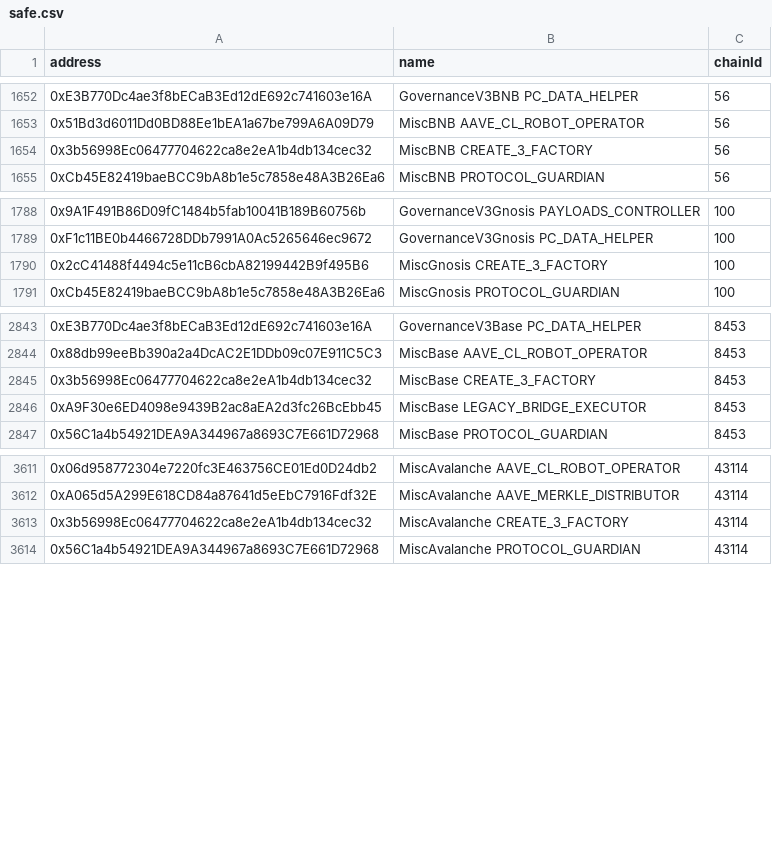
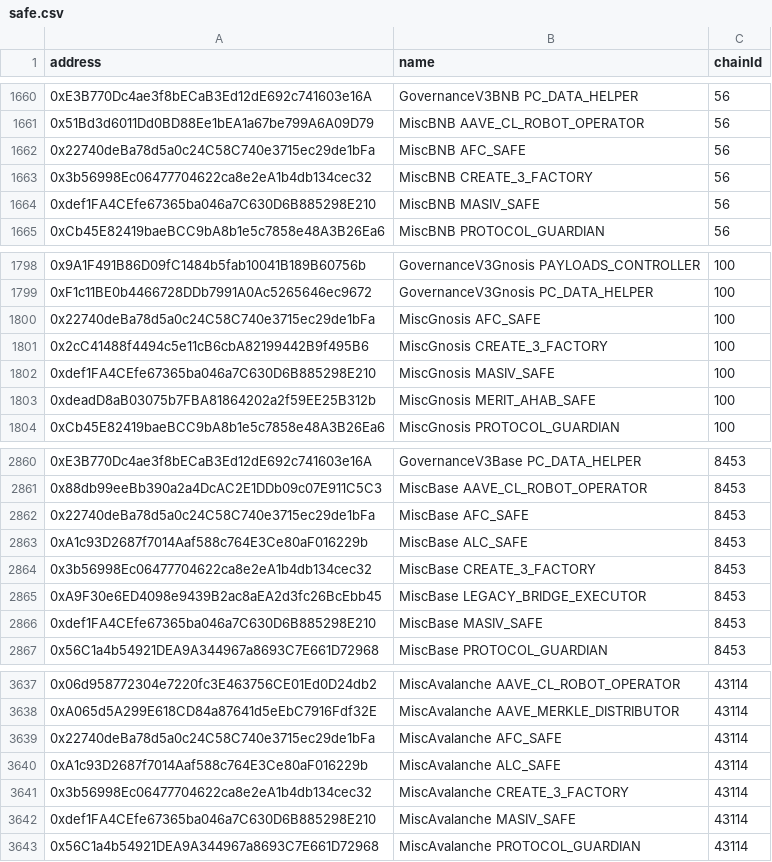
Before and after one commit to bgd-labs/aave-address-book, a CSV file: safe.csv, drawn as a sheet; only a part is shown, gaps mark what is left out; the diff covers the shown part only.

```diff
--- a/safe.csv
+++ b/safe.csv
@@ -1653,3 +1661,5 @@ address,name,chainId
 0x51Bd3d6011Dd0BD88Ee1bEA1a67be799A6A09D79,MiscBNB AAVE_CL_ROBOT_OPERATOR,56
+0x22740deBa78d5a0c24C58C740e3715ec29de1bFa,MiscBNB AFC_SAFE,56
 0x3b56998Ec06477704622ca8e2eA1b4db134cec32,MiscBNB CREATE_3_FACTORY,56
+0xdef1FA4CEfe67365ba046a7C630D6B885298E210,MiscBNB MASIV_SAFE,56
 0xCb45E82419baeBCC9bA8b1e5c7858e48A3B26Ea6,MiscBNB PROTOCOL_GUARDIAN,56
@@ -1789,3 +1799,6 @@ address,name,chainId
 0xF1c11BE0b4466728DDb7991A0Ac5265646ec9672,GovernanceV3Gnosis PC_DATA_HELPER,100
+0x22740deBa78d5a0c24C58C740e3715ec29de1bFa,MiscGnosis AFC_SAFE,100
 0x2cC41488f4494c5e11cB6cbA82199442B9f495B6,MiscGnosis CREATE_3_FACTORY,100
+0xdef1FA4CEfe67365ba046a7C630D6B885298E210,MiscGnosis MASIV_SAFE,100
+0xdeadD8aB03075b7FBA81864202a2f59EE25B312b,MiscGnosis MERIT_AHAB_SAFE,100
 0xCb45E82419baeBCC9bA8b1e5c7858e48A3B26Ea6,MiscGnosis PROTOCOL_GUARDIAN,100
@@ -2844,4 +2861,7 @@ address,name,chainId
 0x88db99eeBb390a2a4DcAC2E1DDb09c07E911C5C3,MiscBase AAVE_CL_ROBOT_OPERATOR,8453
+0x22740deBa78d5a0c24C58C740e3715ec29de1bFa,MiscBase AFC_SAFE,8453
+0xA1c93D2687f7014Aaf588c764E3Ce80aF016229b,MiscBase ALC_SAFE,8453
 0x3b56998Ec06477704622ca8e2eA1b4db134cec32,MiscBase CREATE_3_FACTORY,8453
 0xA9F30e6ED4098e9439B2ac8aEA2d3fc26BcEbb45,MiscBase LEGACY_BRIDGE_EXECUTOR,8453
+0xdef1FA4CEfe67365ba046a7C630D6B885298E210,MiscBase MASIV_SAFE,8453
 0x56C1a4b54921DEA9A344967a8693C7E661D72968,MiscBase PROTOCOL_GUARDIAN,8453
@@ -3612,3 +3638,6 @@ address,name,chainId
 0xA065d5A299E618CD84a87641d5eEbC7916Fdf32E,MiscAvalanche AAVE_MERKLE_DISTRIBUTOR,43114
+0x22740deBa78d5a0c24C58C740e3715ec29de1bFa,MiscAvalanche AFC_SAFE,43114
+0xA1c93D2687f7014Aaf588c764E3Ce80aF016229b,MiscAvalanche ALC_SAFE,43114
 0x3b56998Ec06477704622ca8e2eA1b4db134cec32,MiscAvalanche CREATE_3_FACTORY,43114
+0xdef1FA4CEfe67365ba046a7C630D6B885298E210,MiscAvalanche MASIV_SAFE,43114
 0x56C1a4b54921DEA9A344967a8693C7E661D72968,MiscAvalanche PROTOCOL_GUARDIAN,43114
```
Also changed, not shown: 22 added rows and 2 edited cells elsewhere in this file, 41 other files.
